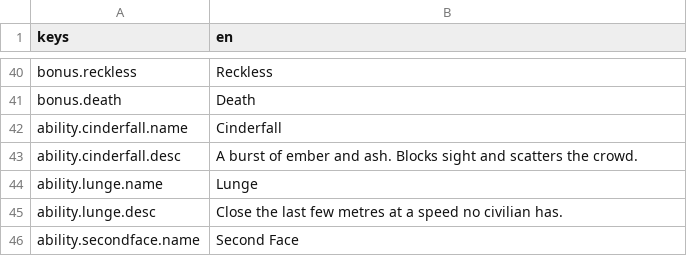
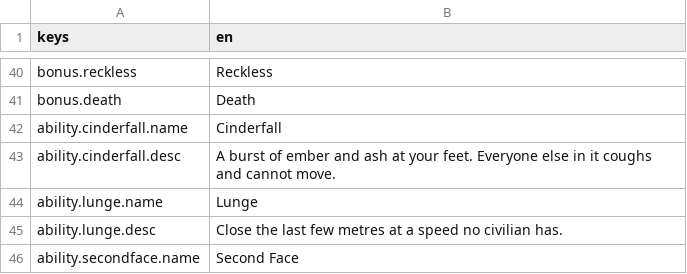
Before and after one commit to filipstanicak/project-sottovoce, a CSV file: data/strings/en.csv, drawn as a sheet; only a part is shown, gaps mark what is left out.

```diff
--- a/data/strings/en.csv
+++ b/data/strings/en.csv
@@ -42,3 +42,3 @@ bonus.death,Death
 ability.cinderfall.name,Cinderfall
-ability.cinderfall.desc,A burst of ember and ash. Blocks sight and scatters the crowd.
+ability.cinderfall.desc,A burst of ember and ash at your feet. Everyone else in it coughs and cannot move.
 ability.lunge.name,Lunge
```
Also changed, not shown: 18 other files.
